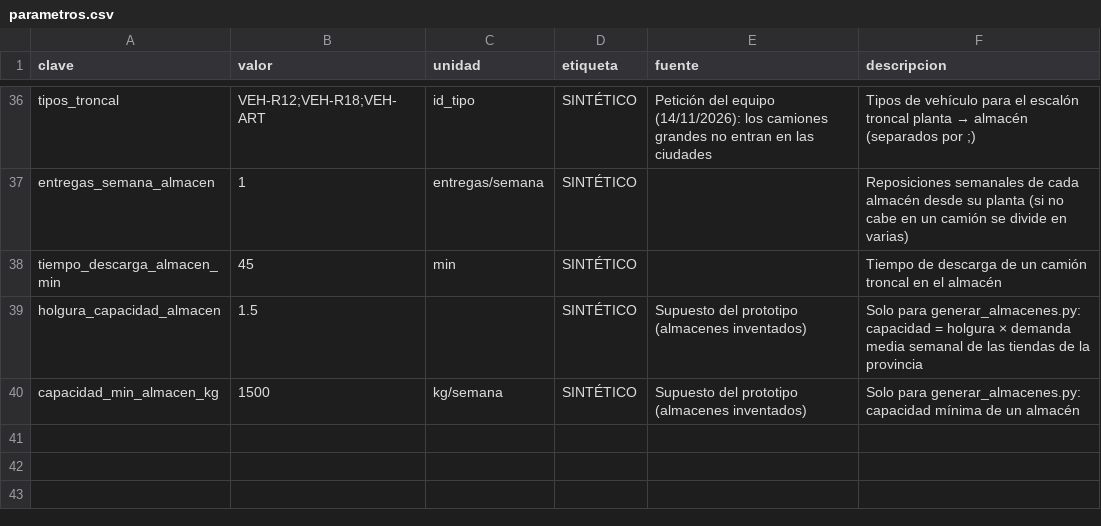
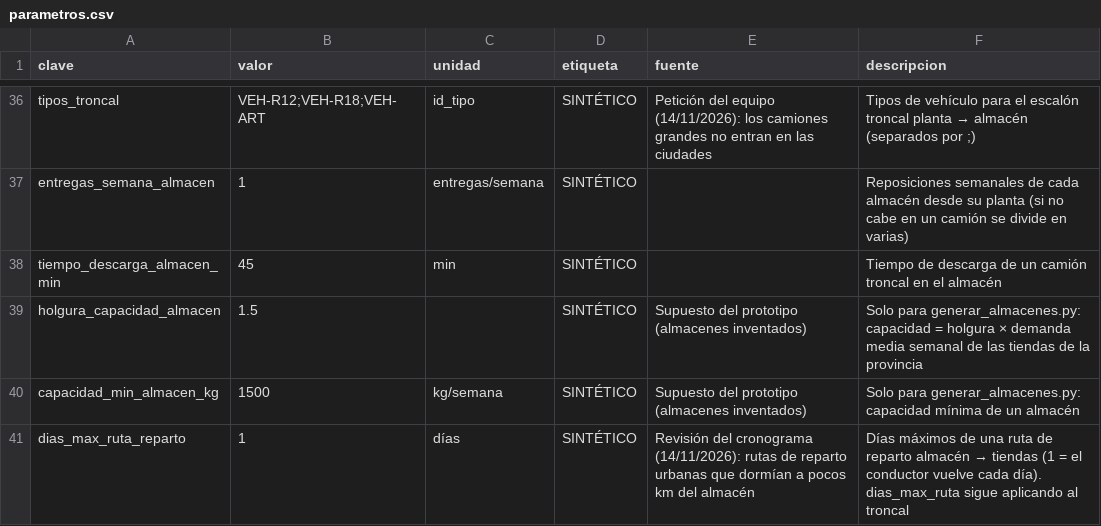
Before and after one commit to nachogar2004/ModaRE, a CSV file: data/parametros.csv, drawn as a sheet; only a part is shown, gaps mark what is left out.

```diff
--- a/data/parametros.csv
+++ b/data/parametros.csv
@@ -40 +40,2 @@ holgura_capacidad_almacen,1.5,,SINTÉTICO,Supuesto del prototipo (almacenes inve
 capacidad_min_almacen_kg,1500,kg/semana,SINTÉTICO,Supuesto del prototipo (almacenes inventados),Solo para generar_almacenes.py: capacidad mínima de un almacén
+dias_max_ruta_reparto,1,días,SINTÉTICO,Revisión del cronograma (14/11/2026): rutas de reparto urbanas que dormían a pocos km del almacén,Días máximos de una ruta de reparto almacén → tiendas (1 = el conductor vuelve cada día). dias_max_ruta sigue aplicando al troncal
```
Also changed, not shown: 6 other files.
